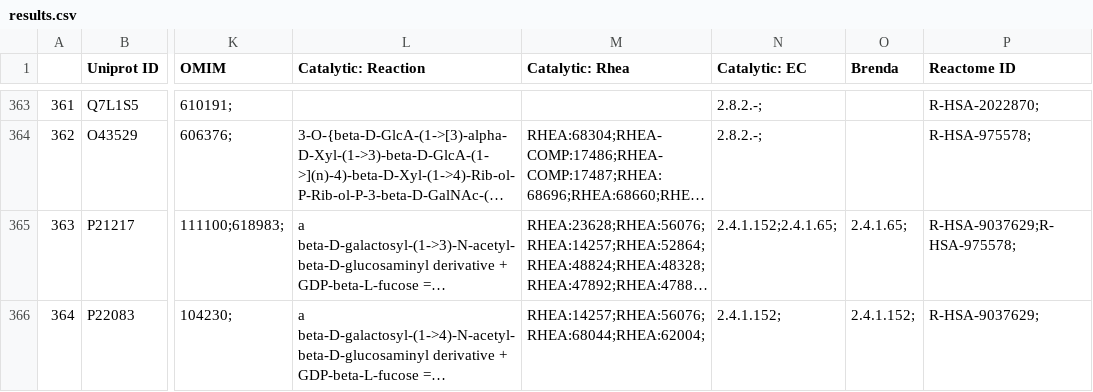
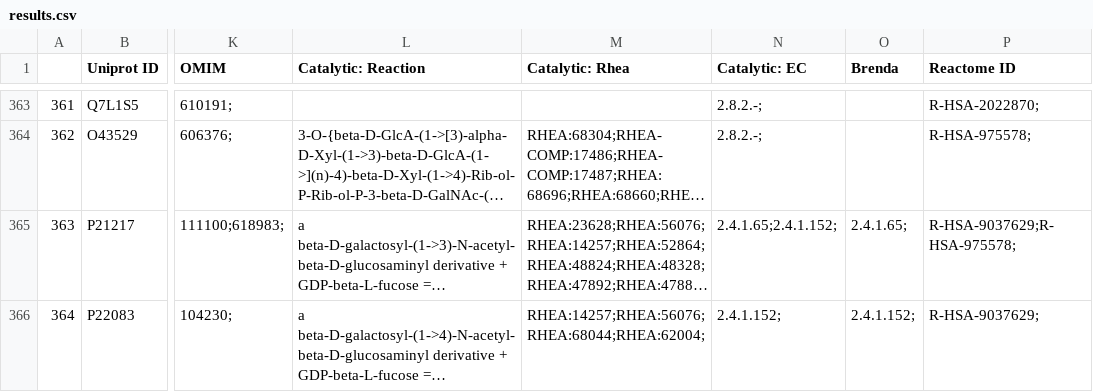
Before and after one commit to neel-lab/webGlycoEnzDB, a CSV file: uniprotDataScript/output_file/results.csv, drawn as a sheet; only a part is shown, gaps mark what is left out; long unchanged cells end in …; the diff covers the shown part only; the diff names each change by its address in the sheet, - before the commit and + after, or states it on an @@ line.

```diff
--- a/uniprotDataScript/output_file/results.csv
+++ b/uniprotDataScript/output_file/results.csv
-N365 (Catalytic: EC): 2.4.1.152;2.4.1.65;
+N365 (Catalytic: EC): 2.4.1.65;2.4.1.152;
```
Also changed, not shown: 4 added rows, 1 removed row, 24 edited cells and row numbers in column A elsewhere in this file.
